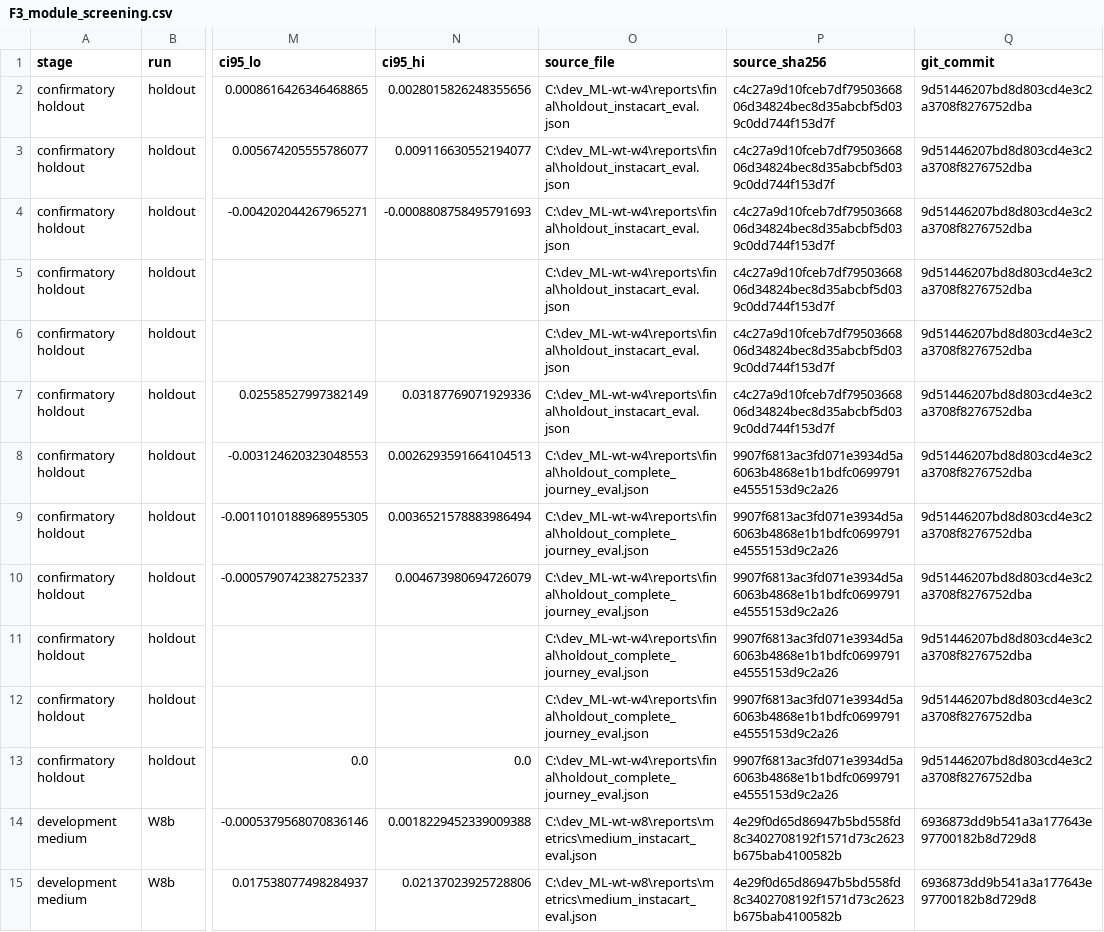
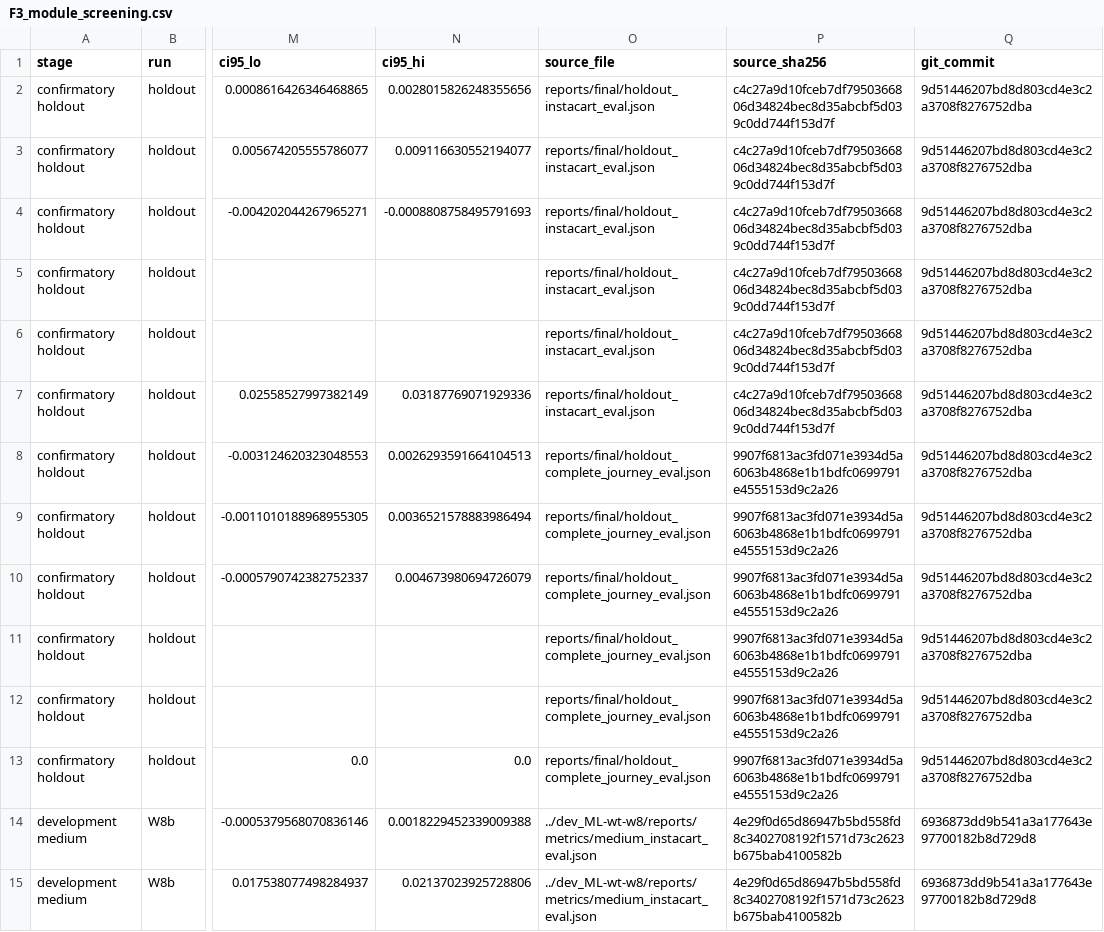
Before and after one commit to gaebalgaebal/ML_group9, a CSV file: reports/results/figures/F3_module_screening.csv, drawn as a sheet; only a part is shown, gaps mark what is left out; the diff covers the shown part only; the diff names each change by its address in the sheet, - before the commit and + after, or states it on an @@ line.

```diff
--- a/reports/results/figures/F3_module_screening.csv
+++ b/reports/results/figures/F3_module_screening.csv
-O2:O7 (source_file): C:\dev_ML-wt-w4\reports\final\holdout_instacart_eval.json
+O2:O7 (source_file): reports/final/holdout_instacart_eval.json
-O8:O13 (source_file): C:\dev_ML-wt-w4\reports\final\holdout_complete_journey_eval.json
+O8:O13 (source_file): reports/final/holdout_complete_journey_eval.json
-O14:O15 (source_file): C:\dev_ML-wt-w8\reports\metrics\medium_instacart_eval.json
+O14:O15 (source_file): ../dev_ML-wt-w8/reports/metrics/medium_instacart_eval.json
```
Also changed, not shown: 16 edited cells elsewhere in this file, reports/results/figures/F1_holdout_forest.csv, reports/results/tables/T1_master_hypotheses.csv, 42 other files.
